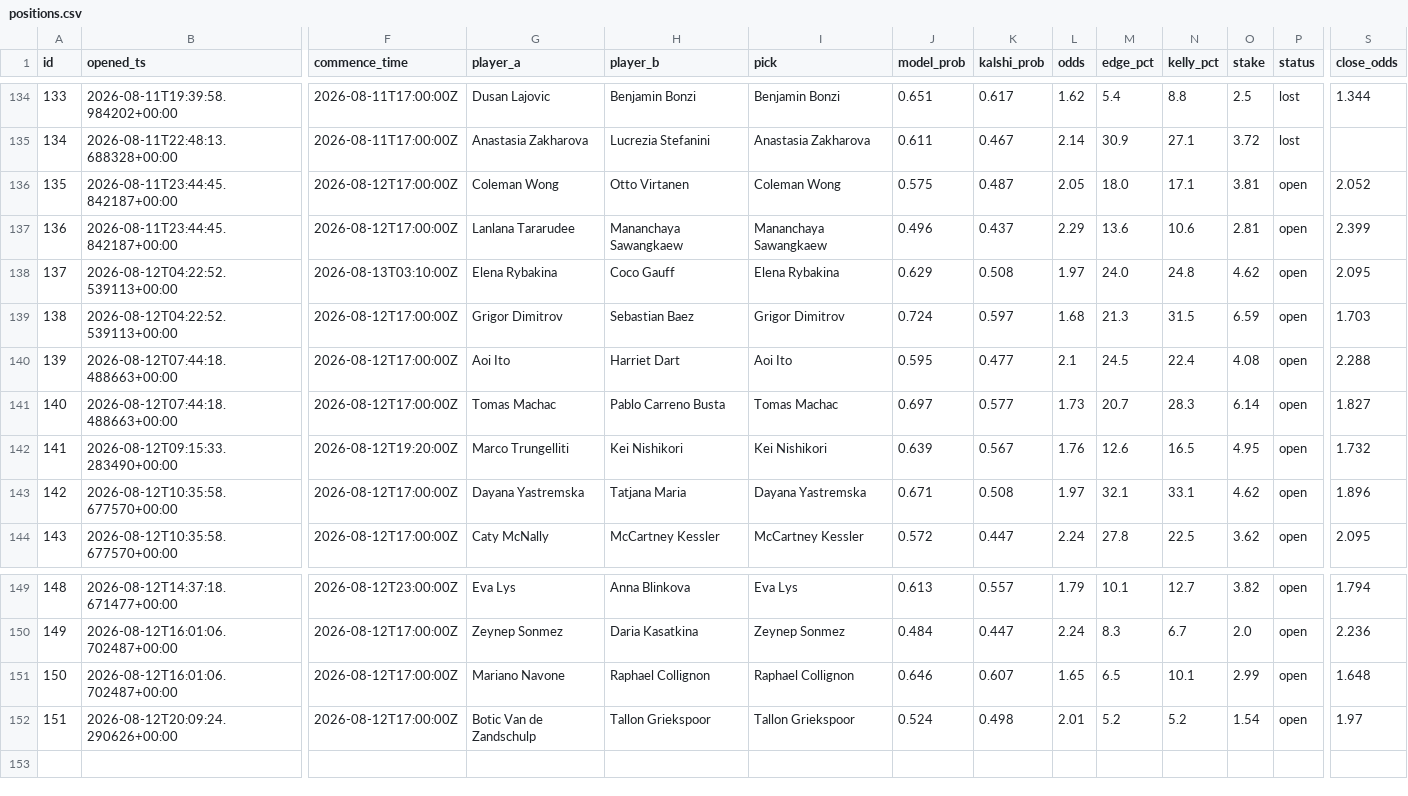
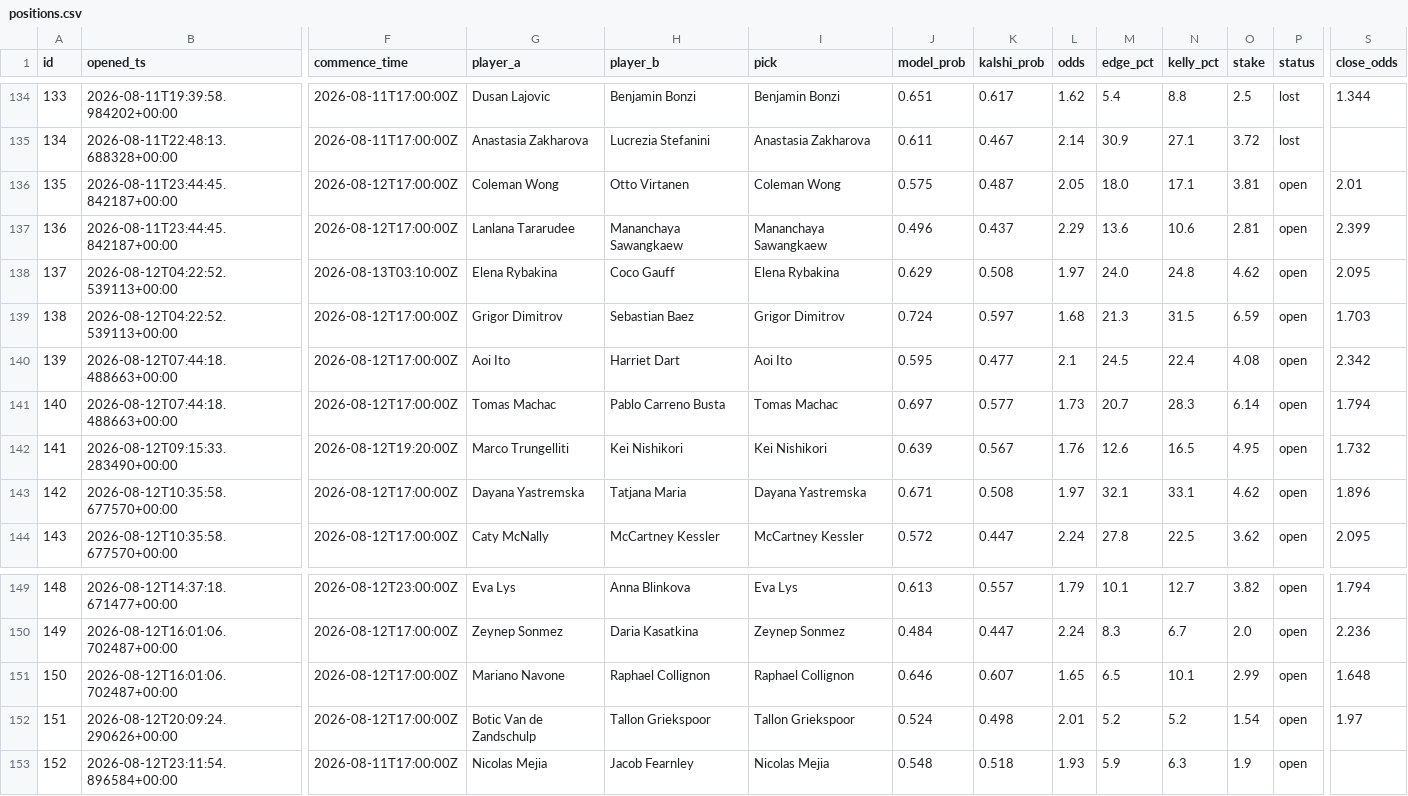
Before and after one commit to JorgeCampe/tennis-signals-bot, a CSV file: tennis_signals_bot/data/positions.csv, drawn as a sheet; only a part is shown, gaps mark what is left out; rows hold the shown columns only; the diff names each change by its address in the sheet, - before the commit and + after, or states it on an @@ line.

```diff
--- a/tennis_signals_bot/data/positions.csv
+++ b/tennis_signals_bot/data/positions.csv
-S136 (close_odds): 2.052
+S136 (close_odds): 2.01
-S140 (close_odds): 2.288
+S140 (close_odds): 2.342
-S141 (close_odds): 1.827
+S141 (close_odds): 1.794
+row 153: 152 | 2026-08-12T23:11:54.896584+00:00 | 2026-08-11T17:00:00Z | Nicolas Mejia | Jacob Fearnley | Nicolas Mejia | 0.548 | 0.518 | 1.93 | 5.9 | 6.3 | 1.9 | open
```
Also changed, not shown: tennis_signals_bot/data/equity.csv, tennis_signals_bot/data/signals.csv, 2 other files.
